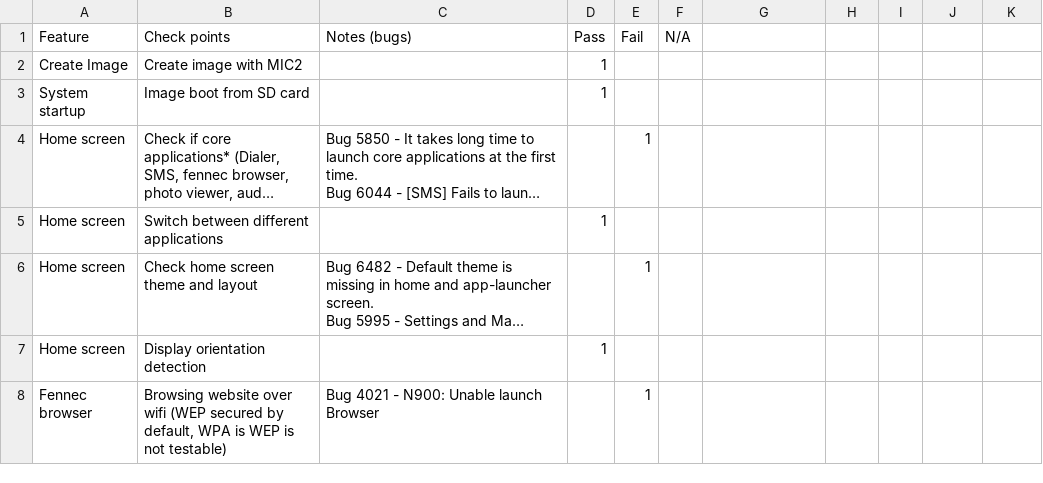
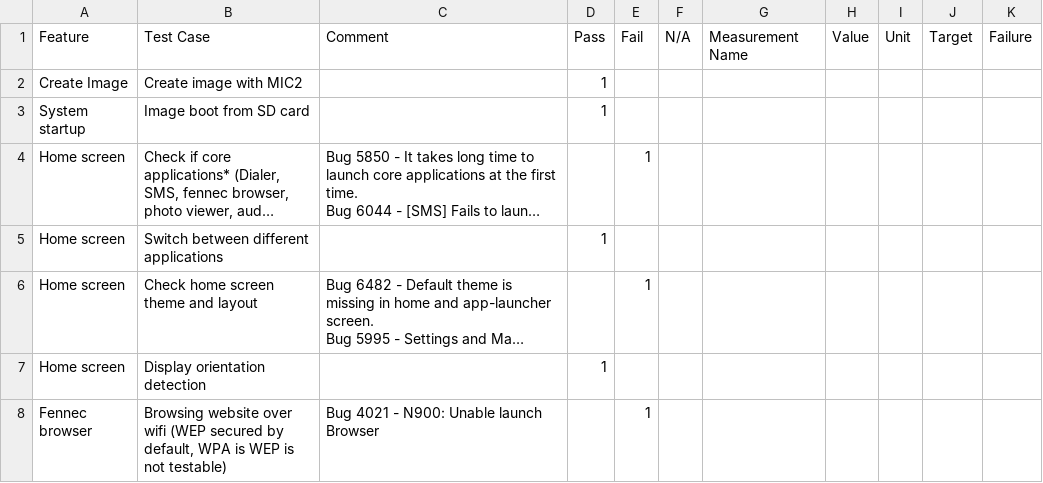
Before and after one commit to huangrui/qa-reports, a CSV file: features/resources/MeeGo_Hanset_UX_Acceptance_test_for_N900_20100910.1.csv, drawn as a sheet; only a part is shown; long unchanged cells end in …; removed rows and columns are numbered as before the commit, all else as after; the diff names each change by its address in the sheet, - before the commit and + after, or states it on an @@ line.

```diff
--- a/features/resources/MeeGo_Hanset_UX_Acceptance_test_for_N900_20100910.1.csv
+++ b/features/resources/MeeGo_Hanset_UX_Acceptance_test_for_N900_20100910.1.csv
-row 1: Feature | Check points | Notes (bugs) | Pass | Fail | N/A
+row 1: Feature | Test Case | Comment | Pass | Fail | N/A | Measurement Name | Value | Unit | Target | Failure
```
Also changed, not shown: features/resources/MeeGo_Hanset_UX_Sanity_test_for_Aava_20100920.1.csv, features/resources/MeeGo_Hanset_UX_Sanity_test_for_N900_20100910.1.csv, 1 other file.
